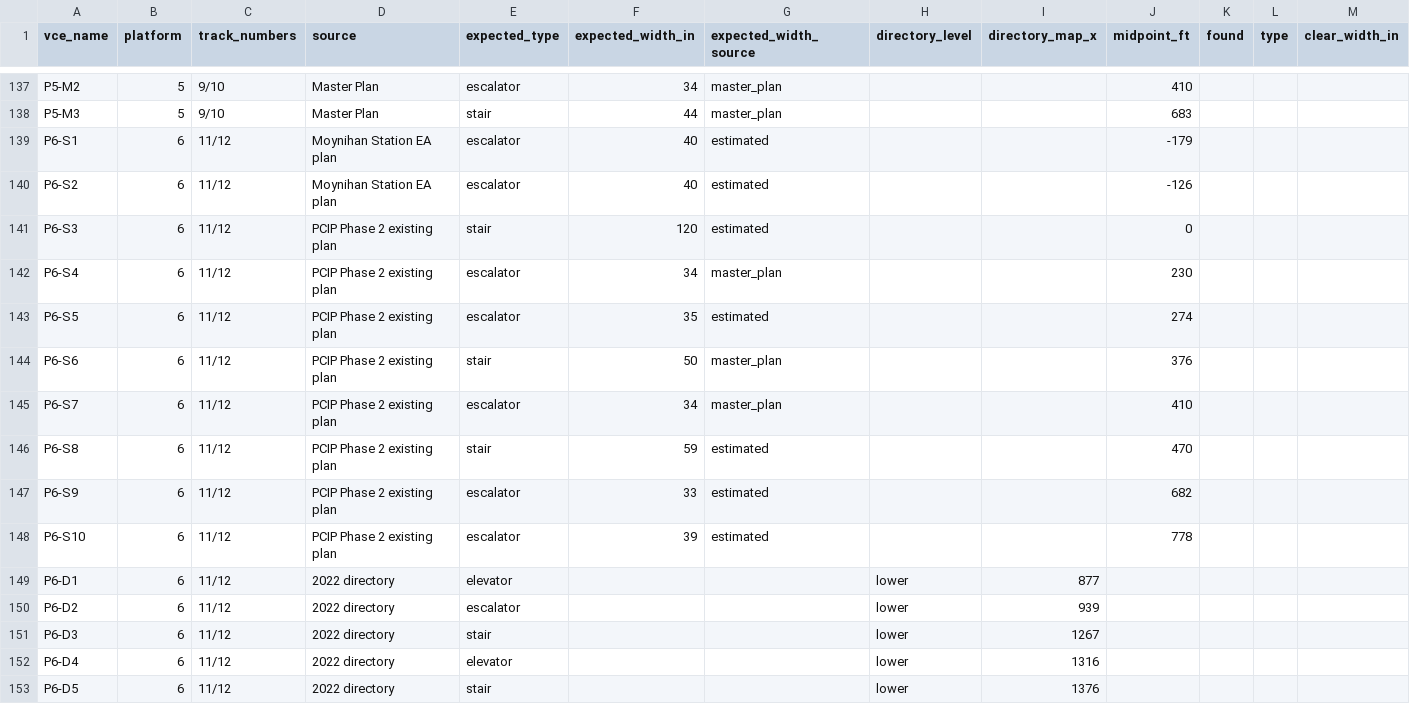
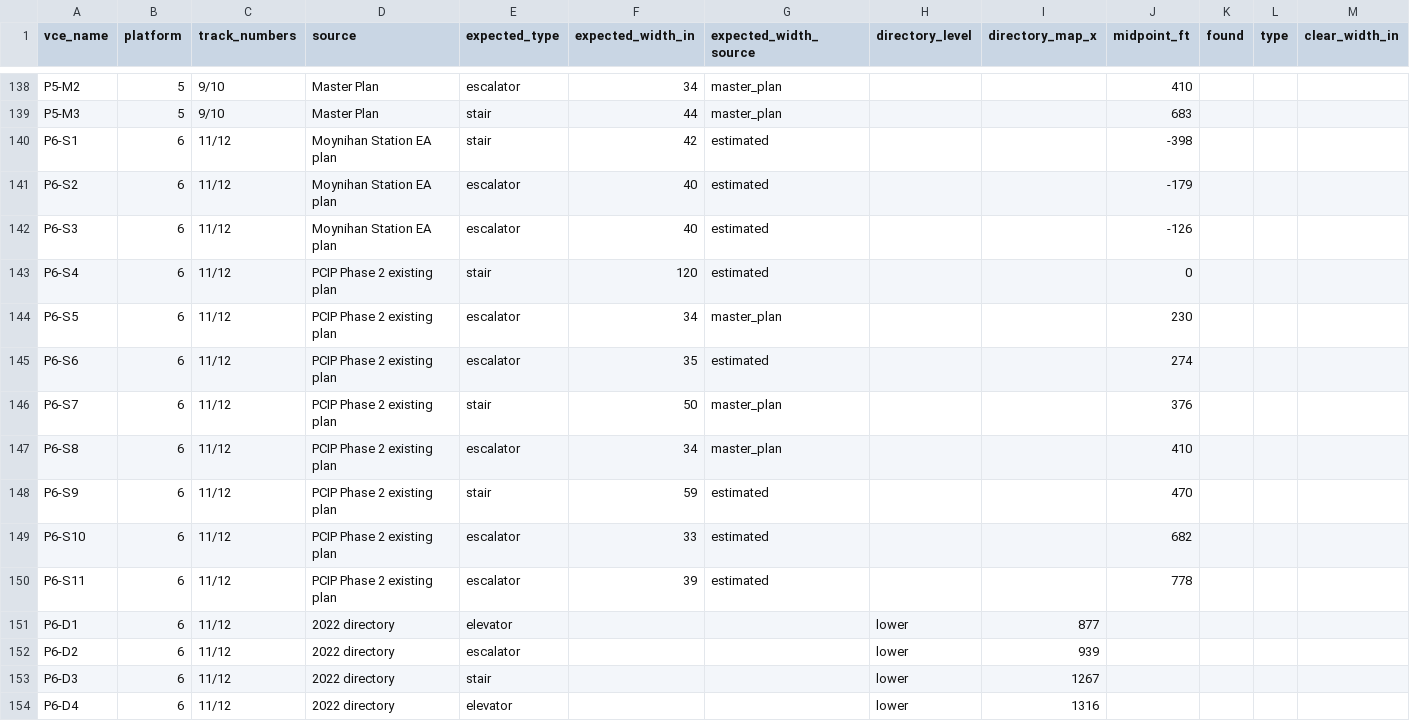
Before and after one commit to effective-transit-alliance/platform-crowd-model, a CSV file: data/vces_field_survey.csv, drawn as a sheet; only a part is shown, gaps mark what is left out; the shorter side is filled out with more unchanged rows; addresses are those after the commit; rows hold the shown columns only; the diff covers the shown part only; the diff names each change by its address in the sheet, - before the commit and + after, or states it on an @@ line.

```diff
--- a/data/vces_field_survey.csv
+++ b/data/vces_field_survey.csv
-E140 (expected_type): escalator
+E140 (expected_type): stair
-F140 (expected_width_in): 40
+F140 (expected_width_in): 42
-J140 (midpoint_ft): -179
+J140 (midpoint_ft): -398
-J141 (midpoint_ft): -126
+J141 (midpoint_ft): -179
-D142 (source): PCIP Phase 2 existing plan
+D142 (source): Moynihan Station EA plan
-E142 (expected_type): stair
+E142 (expected_type): escalator
-F142 (expected_width_in): 120
+F142 (expected_width_in): 40
-J142 (midpoint_ft): 0
+J142 (midpoint_ft): -126
-E143 (expected_type): escalator
+E143 (expected_type): stair
-F143 (expected_width_in): 34
+F143 (expected_width_in): 120
-G143 (expected_width_source): master_plan
+G143 (expected_width_source): estimated
-J143 (midpoint_ft): 230
+J143 (midpoint_ft): 0
-F144 (expected_width_in): 35
+F144 (expected_width_in): 34
-G144 (expected_width_source): estimated
+G144 (expected_width_source): master_plan
-J144 (midpoint_ft): 274
+J144 (midpoint_ft): 230
-E145 (expected_type): stair
+E145 (expected_type): escalator
-F145 (expected_width_in): 50
+F145 (expected_width_in): 35
-G145 (expected_width_source): master_plan
+G145 (expected_width_source): estimated
-J145 (midpoint_ft): 376
+J145 (midpoint_ft): 274
-E146 (expected_type): escalator
+E146 (expected_type): stair
-F146 (expected_width_in): 34
+F146 (expected_width_in): 50
-J146 (midpoint_ft): 410
+J146 (midpoint_ft): 376
-E147 (expected_type): stair
+E147 (expected_type): escalator
-F147 (expected_width_in): 59
+F147 (expected_width_in): 34
-G147 (expected_width_source): estimated
+G147 (expected_width_source): master_plan
-J147 (midpoint_ft): 470
+J147 (midpoint_ft): 410
-E148 (expected_type): escalator
+E148 (expected_type): stair
-F148 (expected_width_in): 33
+F148 (expected_width_in): 59
-J148 (midpoint_ft): 682
+J148 (midpoint_ft): 470
-F149 (expected_width_in): 39
+F149 (expected_width_in): 33
-J149 (midpoint_ft): 778
+J149 (midpoint_ft): 682
+row 150: P6-S11 | 6 | 11/12 | PCIP Phase 2 existing plan | escalator | 39 | estimated |  |  | 778
```
Also changed, not shown: 2 added rows and 64 edited cells elsewhere in this file, data/vces.csv, data/vces_moynihan_ea.csv, 11 other files.
